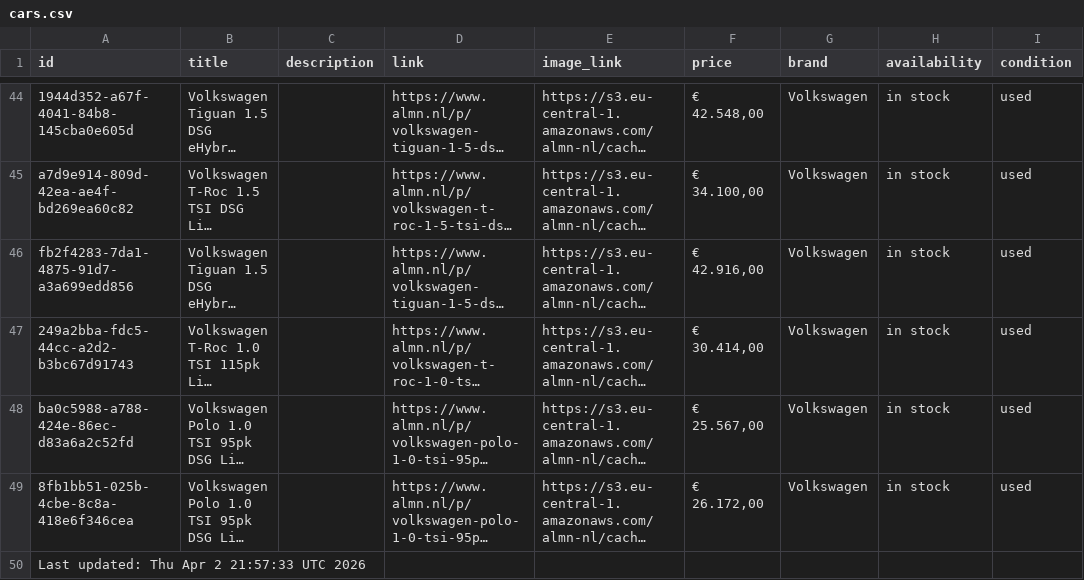
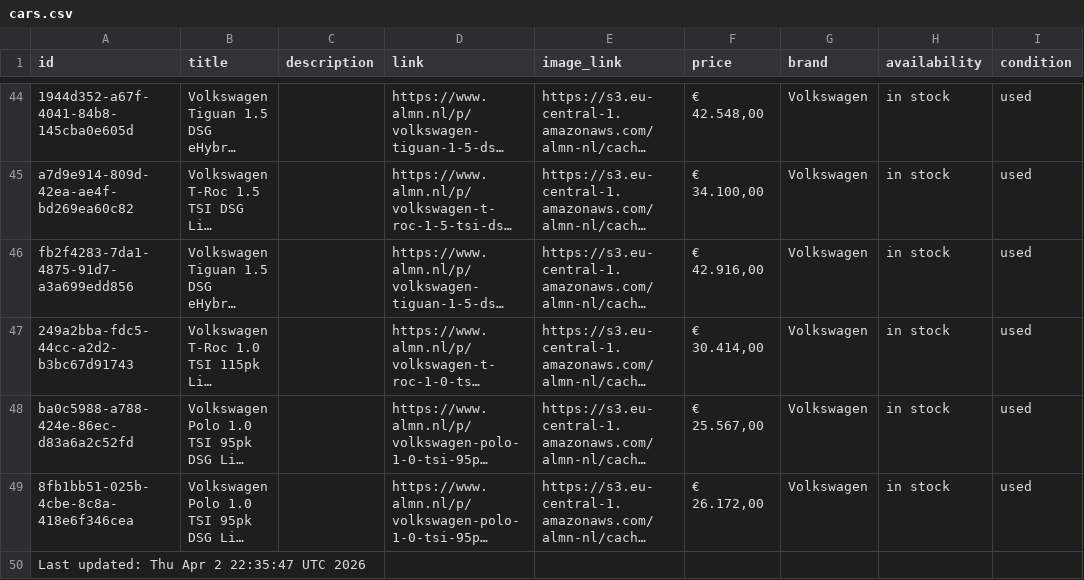
Before and after one commit to maxmovesmarketing/almn_zl, a CSV file: cars.csv, drawn as a sheet; only a part is shown, gaps mark what is left out; long unchanged cells end in …; the diff names each change by its address in the sheet, - before the commit and + after, or states it on an @@ line.

```diff
--- a/cars.csv
+++ b/cars.csv
-A50 (id): Last updated: Thu Apr 2 21:57:33 UTC 2026
+A50 (id): Last updated: Thu Apr 2 22:35:47 UTC 2026
```
